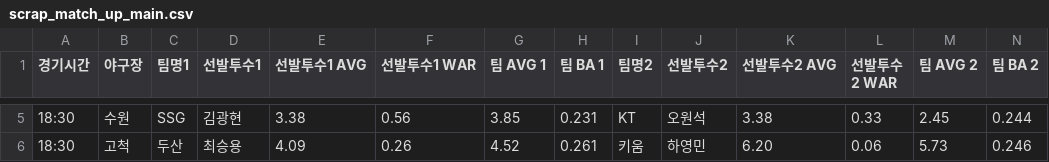
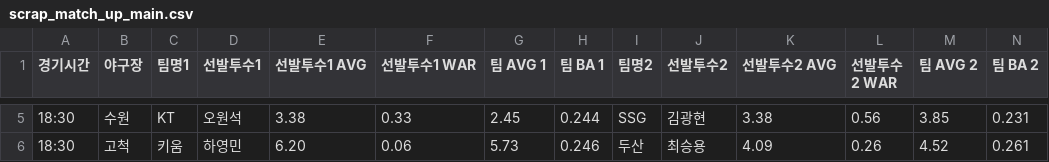
Before and after one commit to COMFORTO-O/SKShieldus_Rookies_Mini_Project_Yamoa, a CSV file: csv/scrap_match_up_main.csv, drawn as a sheet; only a part is shown, gaps mark what is left out; the diff covers the shown part only.

```diff
--- a/csv/scrap_match_up_main.csv
+++ b/csv/scrap_match_up_main.csv
@@ -5,2 +5,2 @@
-18:30,수원,SSG,김광현,3.38,0.56,3.85,0.231,KT,오원석,3.38,0.33,2.45,0.244
-18:30,고척,두산,최승용,4.09,0.26,4.52,0.261,키움,하영민,6.20,0.06,5.73,0.246
+18:30,수원,KT,오원석,3.38,0.33,2.45,0.244,SSG,김광현,3.38,0.56,3.85,0.231
+18:30,고척,키움,하영민,6.20,0.06,5.73,0.246,두산,최승용,4.09,0.26,4.52,0.261
```
Also changed, not shown: 24 edited cells elsewhere in this file, 1 other file.
